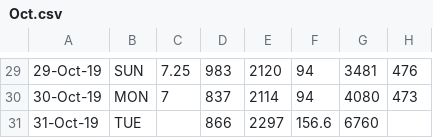
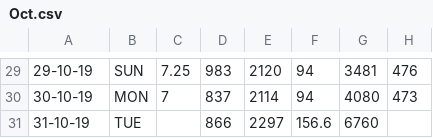
Before and after one commit to testingship19/mltesting, a CSV file: Oct.csv, drawn as a sheet; only a part is shown, gaps mark what is left out; the diff covers the shown part only; the diff names each change by its address in the sheet, - before the commit and + after, or states it on an @@ line.

```diff
--- a/Oct.csv
+++ b/Oct.csv
-A29: 29-Oct-19
+A29: 29-10-19
-A30: 30-Oct-19
+A30: 30-10-19
-A31: 31-Oct-19
+A31: 31-10-19
```
Also changed, not shown: 28 edited cells elsewhere in this file.
